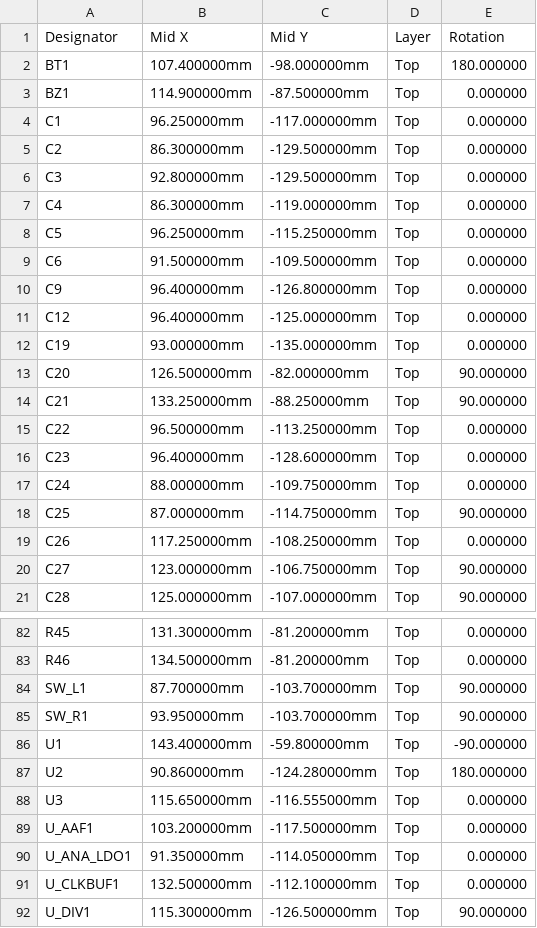
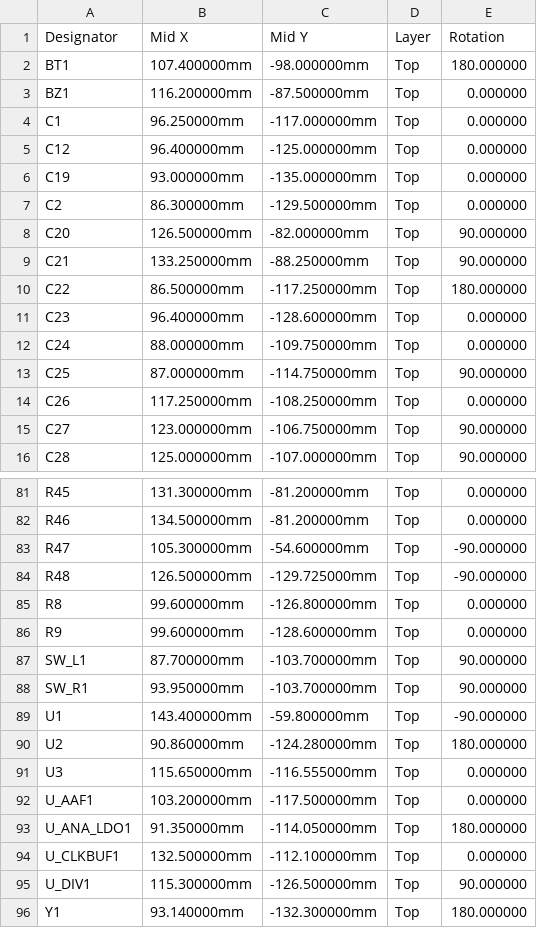
Before and after one commit to manhatma/sst, a CSV file: hardware/sst_v2/fab/sst_v2_CPL_PCBWay.csv, drawn as a sheet; only a part is shown, gaps mark what is left out; the shorter side is filled out with more unchanged rows; the diff covers the shown part only.

```diff
--- a/hardware/sst_v2/fab/sst_v2_CPL_PCBWay.csv
+++ b/hardware/sst_v2/fab/sst_v2_CPL_PCBWay.csv
@@ -2,15 +2,10 @@ Designator,Mid X,Mid Y,Layer,Rotation
 BT1,107.400000mm,-98.000000mm,Top,180.000000
-BZ1,114.900000mm,-87.500000mm,Top,0.000000
+BZ1,116.200000mm,-87.500000mm,Top,0.000000
 C1,96.250000mm,-117.000000mm,Top,0.000000
-C2,86.300000mm,-129.500000mm,Top,0.000000
-C3,92.800000mm,-129.500000mm,Top,0.000000
-C4,86.300000mm,-119.000000mm,Top,0.000000
-C5,96.250000mm,-115.250000mm,Top,0.000000
-C6,91.500000mm,-109.500000mm,Top,0.000000
-C9,96.400000mm,-126.800000mm,Top,0.000000
 C12,96.400000mm,-125.000000mm,Top,0.000000
 C19,93.000000mm,-135.000000mm,Top,0.000000
+C2,86.300000mm,-129.500000mm,Top,0.000000
 C20,126.500000mm,-82.000000mm,Top,90.000000
 C21,133.250000mm,-88.250000mm,Top,90.000000
-C22,96.500000mm,-113.250000mm,Top,0.000000
+C22,86.500000mm,-117.250000mm,Top,180.000000
 C23,96.400000mm,-128.600000mm,Top,0.000000
@@ -83,2 +82,6 @@ R45,131.300000mm,-81.200000mm,Top,0.000000
 R46,134.500000mm,-81.200000mm,Top,0.000000
+R47,105.300000mm,-54.600000mm,Top,-90.000000
+R48,126.500000mm,-129.725000mm,Top,-90.000000
+R8,99.600000mm,-126.800000mm,Top,0.000000
+R9,99.600000mm,-128.600000mm,Top,0.000000
 SW_L1,87.700000mm,-103.700000mm,Top,90.000000
@@ -89,3 +92,3 @@ U3,115.650000mm,-116.555000mm,Top,0.000000
 U_AAF1,103.200000mm,-117.500000mm,Top,0.000000
-U_ANA_LDO1,91.350000mm,-114.050000mm,Top,0.000000
+U_ANA_LDO1,91.350000mm,-114.050000mm,Top,180.000000
 U_CLKBUF1,132.500000mm,-112.100000mm,Top,0.000000
```
Also changed, not shown: 4 added rows, 2 removed rows and 2 moved rows elsewhere in this file, hardware/sst_v2/fab/sst_v2_BOM_PCBWay.csv, 23 other files.
